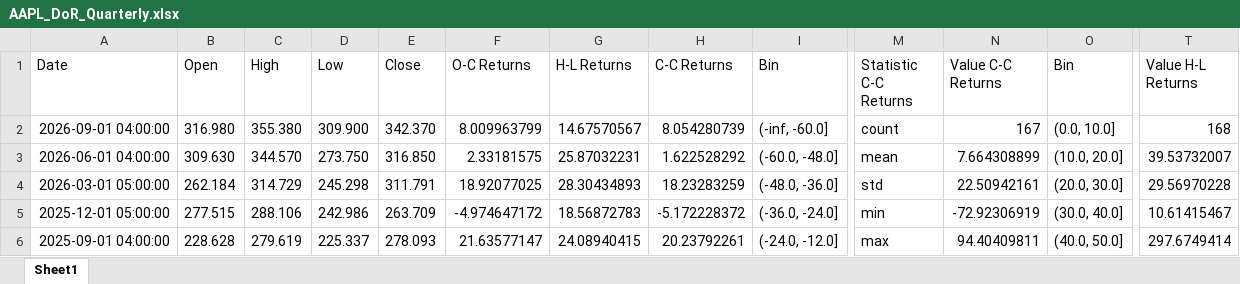
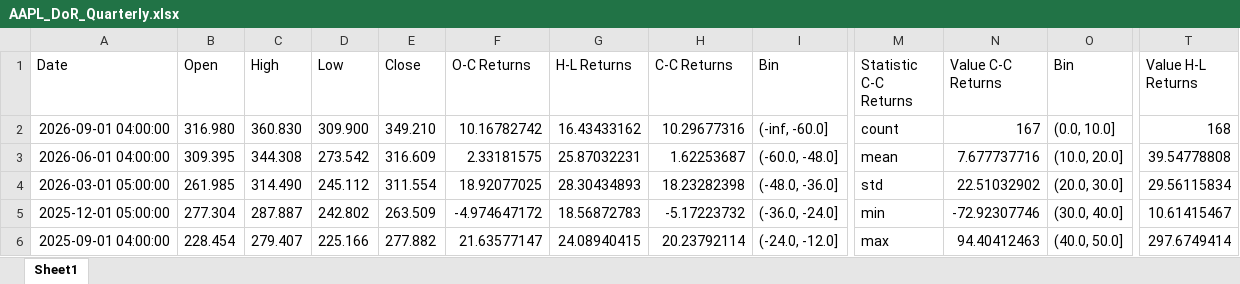
Before and after one commit to WLANguini/DoR_Automation_Module, an Excel workbook: datasets/AAPL_DoR_Quarterly.xlsx, sheet Sheet1, drawn as a sheet; only a part is shown, gaps mark what is left out; values as stored, in another font and other column widths than the file's, no borders; the diff covers the shown part only; the diff names each change by its address in the sheet, - before the commit and + after, or states it on an @@ line.

```diff
--- a/datasets/AAPL_DoR_Quarterly.xlsx (sheet Sheet1)
+++ b/datasets/AAPL_DoR_Quarterly.xlsx (sheet Sheet1)
-C2 (High): 355.380
+C2 (High): 360.830
-E2 (Close): 342.370
+E2 (Close): 349.210
-F2 (O-C Returns): 8.009963799
+F2 (O-C Returns): 10.16782742
-G2 (H-L Returns): 14.67570567
+G2 (H-L Returns): 16.43433162
-H2 (C-C Returns): 8.054280739
+H2 (C-C Returns): 10.29677316
-B3 (Open): 309.630
+B3 (Open): 309.395
-C3 (High): 344.570
+C3 (High): 344.308
-D3 (Low): 273.750
+D3 (Low): 273.542
-E3 (Close): 316.850
+E3 (Close): 316.609
-H3 (C-C Returns): 1.622528292
+H3 (C-C Returns): 1.62253687
-N3 (Value C-C Returns): 7.664308899
+N3 (Value C-C Returns): 7.677737716
-T3 (Value H-L Returns): 39.53732007
+T3 (Value H-L Returns): 39.54778808
-B4 (Open): 262.184
+B4 (Open): 261.985
-C4 (High): 314.729
+C4 (High): 314.490
-D4 (Low): 245.298
+D4 (Low): 245.112
-E4 (Close): 311.791
+E4 (Close): 311.554
-H4 (C-C Returns): 18.23283259
+H4 (C-C Returns): 18.23282398
-N4 (Value C-C Returns): 22.50942161
+N4 (Value C-C Returns): 22.51032902
-T4 (Value H-L Returns): 29.56970228
+T4 (Value H-L Returns): 29.56115834
-B5 (Open): 277.515
+B5 (Open): 277.304
-C5 (High): 288.106
+C5 (High): 287.887
-D5 (Low): 242.986
+D5 (Low): 242.802
-E5 (Close): 263.709
+E5 (Close): 263.509
-H5 (C-C Returns): -5.172228372
+H5 (C-C Returns): -5.17223732
-N5 (Value C-C Returns): -72.92306919
+N5 (Value C-C Returns): -72.92307746
-B6 (Open): 228.628
+B6 (Open): 228.454
-C6 (High): 279.619
+C6 (High): 279.407
-D6 (Low): 225.337
+D6 (Low): 225.166
-E6 (Close): 278.093
+E6 (Close): 277.882
-H6 (C-C Returns): 20.23792261
+H6 (C-C Returns): 20.23792114
-N6 (Value C-C Returns): 94.40409811
+N6 (Value C-C Returns): 94.40412463
```
Also changed, not shown: 609 edited cells elsewhere in this sheet, datasets/AAPL_DoR_Monthly.xlsx, datasets/AAPL_DoR_Weekly.xlsx, 4 other files.
